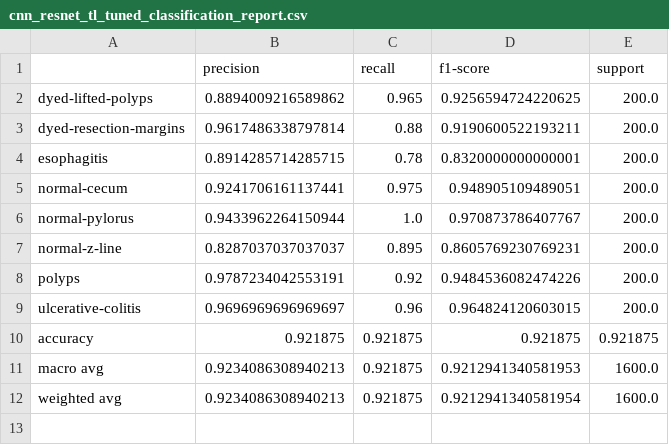
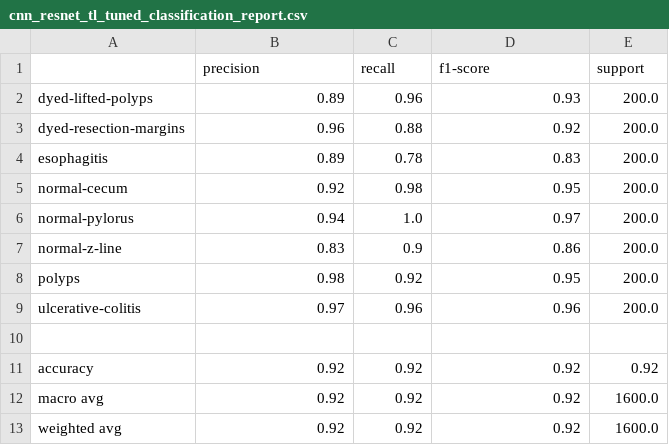
Before and after one commit to tomassams/tdt4173-machine-learning-project, a CSV file: results/cnn_resnet_tl_tuned/cnn_resnet_tl_tuned_classification_report.csv, drawn as a sheet.

```diff
--- a/results/cnn_resnet_tl_tuned/cnn_resnet_tl_tuned_classification_report.csv
+++ b/results/cnn_resnet_tl_tuned/cnn_resnet_tl_tuned_classification_report.csv
@@ -1,12 +1,13 @@
 ;precision;recall;f1-score;support
-dyed-lifted-polyps;0.8894009216589862;0.965;0.9256594724220625;200.0
-dyed-resection-margins;0.9617486338797814;0.88;0.9190600522193211;200.0
-esophagitis;0.8914285714285715;0.78;0.8320000000000001;200.0
-normal-cecum;0.9241706161137441;0.975;0.948905109489051;200.0
-normal-pylorus;0.9433962264150944;1.0;0.970873786407767;200.0
-normal-z-line;0.8287037037037037;0.895;0.8605769230769231;200.0
-polyps;0.9787234042553191;0.92;0.9484536082474226;200.0
-ulcerative-colitis;0.9696969696969697;0.96;0.964824120603015;200.0
-accuracy;0.921875;0.921875;0.921875;0.921875
-macro avg;0.9234086308940213;0.921875;0.9212941340581953;1600.0
-weighted avg;0.9234086308940213;0.921875;0.9212941340581954;1600.0
+dyed-lifted-polyps;0.89;0.96;0.93;200.0
+dyed-resection-margins;0.96;0.88;0.92;200.0
+esophagitis;0.89;0.78;0.83;200.0
+normal-cecum;0.92;0.98;0.95;200.0
+normal-pylorus;0.94;1.0;0.97;200.0
+normal-z-line;0.83;0.9;0.86;200.0
+polyps;0.98;0.92;0.95;200.0
+ulcerative-colitis;0.97;0.96;0.96;200.0
+;;;;
+accuracy;0.92;0.92;0.92;0.92
+macro avg;0.92;0.92;0.92;1600.0
+weighted avg;0.92;0.92;0.92;1600.0
```
Also changed, not shown: results/cnn_simple/cnn_simple_classification_report.csv, results/knn_color_histogram/knn_color_histogram_classification_report.csv, 10 other files.
